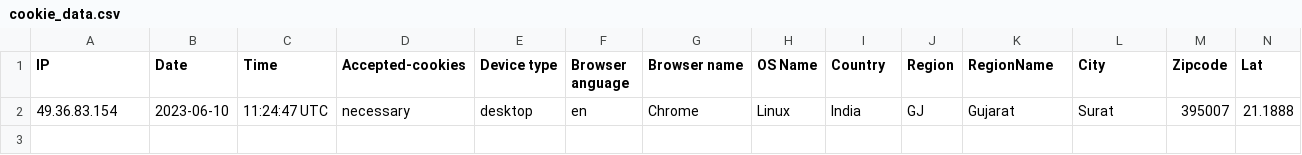
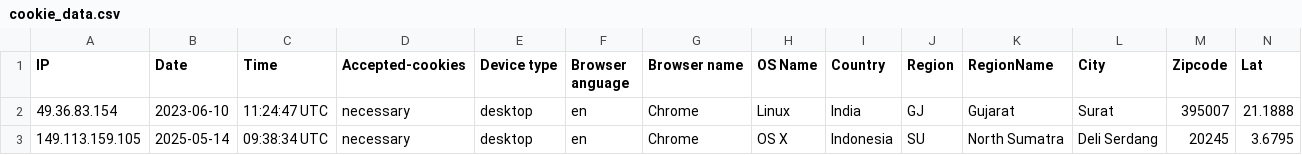
Before and after one commit to beddworks/hubkolo, a CSV file: uploads/sample/cookie_data.csv, drawn as a sheet; only a part is shown; rows hold the shown columns only; the diff names each change by its address in the sheet, - before the commit and + after, or states it on an @@ line.

```diff
--- a/uploads/sample/cookie_data.csv
+++ b/uploads/sample/cookie_data.csv
+row 3: 149.113.159.105 | 2025-05-14 | 09:38:34 UTC | necessary | desktop | en | Chrome | OS X | Indonesia | SU | North Sumatra | Deli Serdang | 20245 | 3.6795
```
Also changed, not shown: 2 other files.
